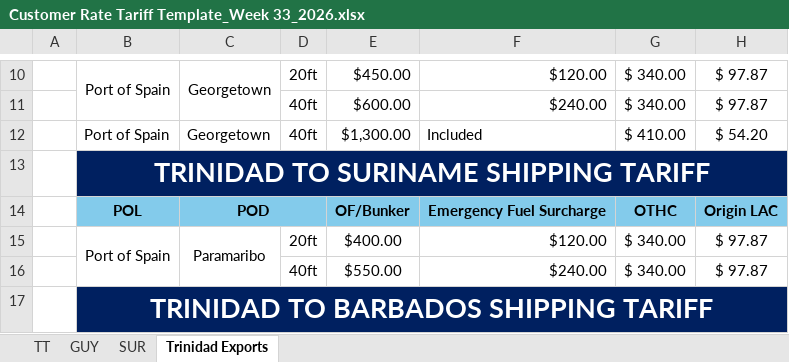
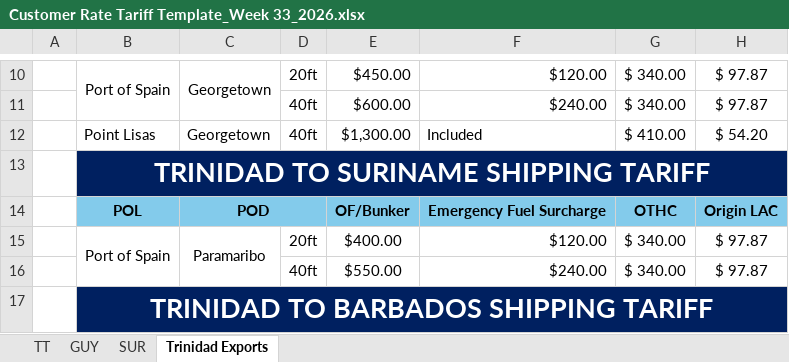
Before and after one commit to CubbyCargo/FCl-rates, an Excel workbook: Customer Rate Tariff Template_Week 33_2026.xlsx, sheet Trinidad Exports, drawn as a sheet; only a part is shown, gaps mark what is left out; values as stored, in another font and other column widths than the file's, no borders; charts and pictures not drawn; 1 other sheet too large or unreadable and not compared; the diff names each change by its address in the sheet, - before the commit and + after, or states it on an @@ line.

Commit message:
Add files via upload

```diff
--- a/Customer Rate Tariff Template_Week 33_2026.xlsx (sheet Trinidad Exports)
+++ b/Customer Rate Tariff Template_Week 33_2026.xlsx (sheet Trinidad Exports)
-B12: Port of Spain
+B12: Point Lisas
```
